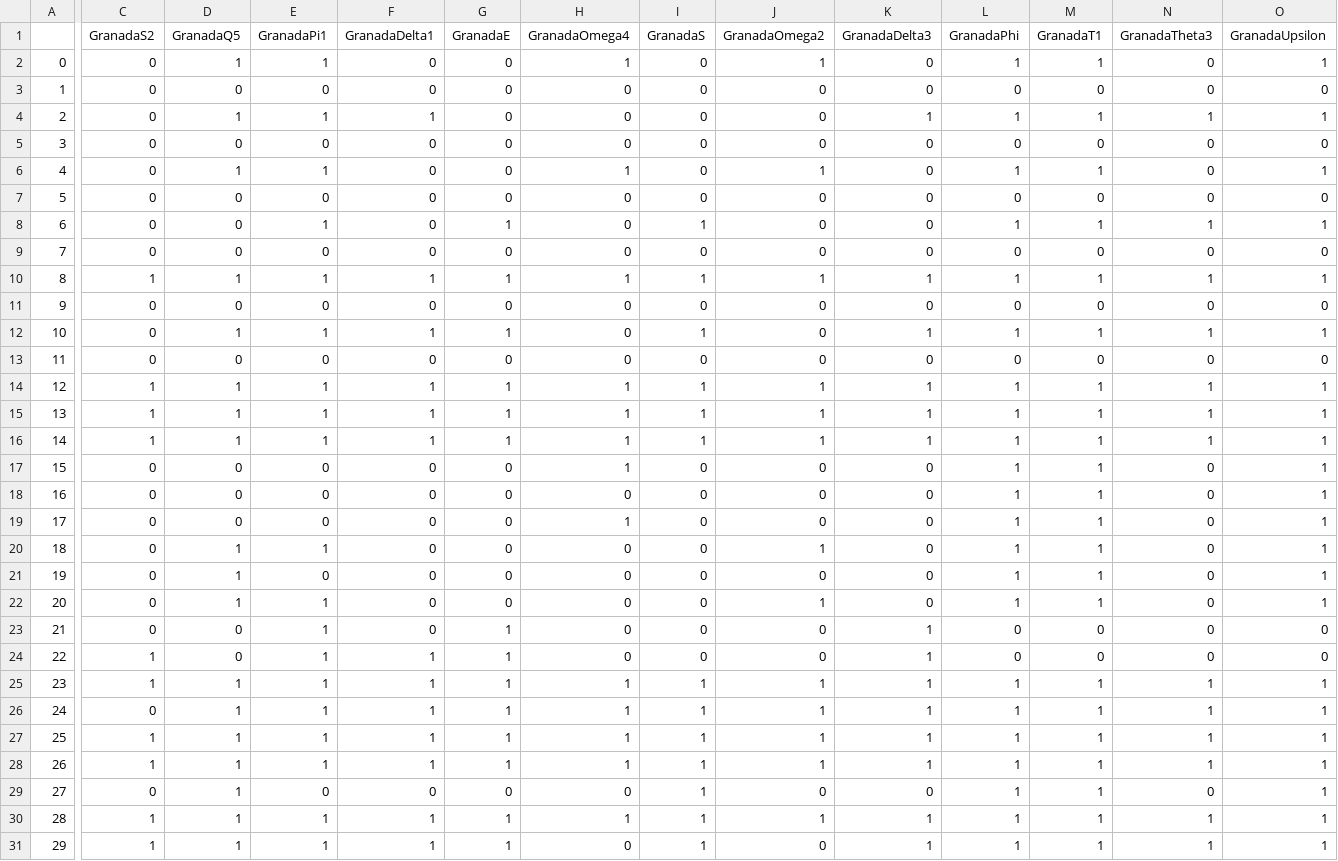
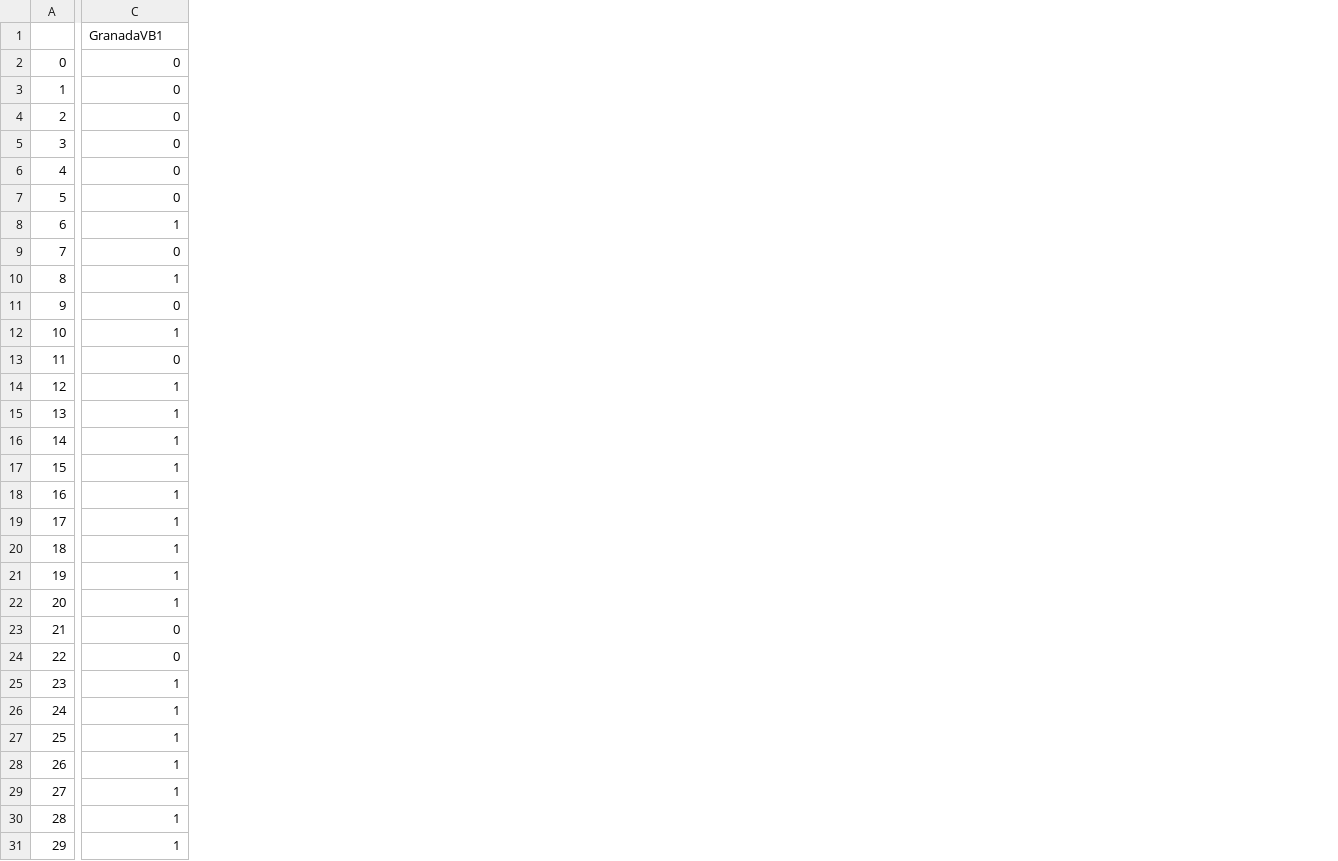
Before and after one commit to johngarg/MatchMakerParser, a CSV file: nonvanishing.csv, drawn as a sheet; only a part is shown, gaps mark what is left out; removed rows and columns are numbered as before the commit, all else as after; the diff covers the shown part only; the diff names each change by its address in the sheet, - before the commit and + after, or states it on an @@ line.

```diff
--- a/nonvanishing.csv
+++ b/nonvanishing.csv
-column C (GranadaS2), rows 2-31: 0 | 0 | 0 | 0 | 0 | 0 | 0 | 0 | 1 | 0 | 0 | 0 | 1 | 1 | 1 | 0 | 0 | 0 | 0 | 0 | 0 | 0 | 1 | 1 | 0 | 1 | 1 | 0 | 1 | 1
-column D (GranadaQ5), rows 2-31: 1 | 0 | 1 | 0 | 1 | 0 | 0 | 0 | 1 | 0 | 1 | 0 | 1 | 1 | 1 | 0 | 0 | 0 | 1 | 1 | 1 | 0 | 0 | 1 | 1 | 1 | 1 | 1 | 1 | 1
-column E (GranadaPi1), rows 2-31: 1 | 0 | 1 | 0 | 1 | 0 | 1 | 0 | 1 | 0 | 1 | 0 | 1 | 1 | 1 | 0 | 0 | 0 | 1 | 0 | 1 | 1 | 1 | 1 | 1 | 1 | 1 | 0 | 1 | 1
-column F (GranadaDelta1), rows 2-31: 0 | 0 | 1 | 0 | 0 | 0 | 0 | 0 | 1 | 0 | 1 | 0 | 1 | 1 | 1 | 0 | 0 | 0 | 0 | 0 | 0 | 0 | 1 | 1 | 1 | 1 | 1 | 0 | 1 | 1
-column G (GranadaE), rows 2-31: 0 | 0 | 0 | 0 | 0 | 0 | 1 | 0 | 1 | 0 | 1 | 0 | 1 | 1 | 1 | 0 | 0 | 0 | 0 | 0 | 0 | 1 | 1 | 1 | 1 | 1 | 1 | 0 | 1 | 1
-column H (GranadaOmega4), rows 2-31: 1 | 0 | 0 | 0 | 1 | 0 | 0 | 0 | 1 | 0 | 0 | 0 | 1 | 1 | 1 | 1 | 0 | 1 | 0 | 0 | 0 | 0 | 0 | 1 | 1 | 1 | 1 | 0 | 1 | 0
-column I (GranadaS), rows 2-31: 0 | 0 | 0 | 0 | 0 | 0 | 1 | 0 | 1 | 0 | 1 | 0 | 1 | 1 | 1 | 0 | 0 | 0 | 0 | 0 | 0 | 0 | 0 | 1 | 1 | 1 | 1 | 1 | 1 | 1
-column J (GranadaOmega2), rows 2-31: 1 | 0 | 0 | 0 | 1 | 0 | 0 | 0 | 1 | 0 | 0 | 0 | 1 | 1 | 1 | 0 | 0 | 0 | 1 | 0 | 1 | 0 | 0 | 1 | 1 | 1 | 1 | 0 | 1 | 0
-column L (GranadaPhi), rows 2-31: 1 | 0 | 1 | 0 | 1 | 0 | 1 | 0 | 1 | 0 | 1 | 0 | 1 | 1 | 1 | 1 | 1 | 1 | 1 | 1 | 1 | 0 | 0 | 1 | 1 | 1 | 1 | 1 | 1 | 1
-column M (GranadaT1), rows 2-31: 1 | 0 | 1 | 0 | 1 | 0 | 1 | 0 | 1 | 0 | 1 | 0 | 1 | 1 | 1 | 1 | 1 | 1 | 1 | 1 | 1 | 0 | 0 | 1 | 1 | 1 | 1 | 1 | 1 | 1
-column N (GranadaTheta3), rows 2-31: 0 | 0 | 1 | 0 | 0 | 0 | 1 | 0 | 1 | 0 | 1 | 0 | 1 | 1 | 1 | 0 | 0 | 0 | 0 | 0 | 0 | 0 | 0 | 1 | 1 | 1 | 1 | 0 | 1 | 1
-column O (GranadaUpsilon), rows 2-31: 1 | 0 | 1 | 0 | 1 | 0 | 1 | 0 | 1 | 0 | 1 | 0 | 1 | 1 | 1 | 1 | 1 | 1 | 1 | 1 | 1 | 0 | 0 | 1 | 1 | 1 | 1 | 1 | 1 | 1
-C1: GranadaDelta3
+C1: GranadaVB1
-C4 (GranadaVB1): 1
+C4 (GranadaVB1): 0
-C8 (GranadaVB1): 0
+C8 (GranadaVB1): 1
-C17:C22 (GranadaVB1): 0
+C17:C22 (GranadaVB1): 1
-C23:C24 (GranadaVB1): 1
+C23:C24 (GranadaVB1): 0
-C29 (GranadaVB1): 0
+C29 (GranadaVB1): 1
```
Also changed, not shown: 19 removed columns and 9 edited cells elsewhere in this file, 7 other files.
